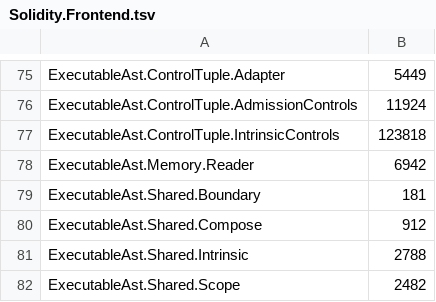
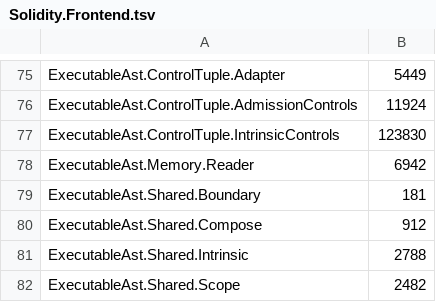
Before and after one commit to SolidiKeY/solidity-lean, a TSV file: scripts/heartbeats/library/Solidity/Solidity.Frontend.tsv, drawn as a sheet; only a part is shown, gaps mark what is left out.

```diff
--- a/scripts/heartbeats/library/Solidity/Solidity.Frontend.tsv
+++ b/scripts/heartbeats/library/Solidity/Solidity.Frontend.tsv
@@ -76,3 +76,3 @@ ExecutableAst.ControlTuple.Adapter	5449
 ExecutableAst.ControlTuple.AdmissionControls	11924
-ExecutableAst.ControlTuple.IntrinsicControls	123818
+ExecutableAst.ControlTuple.IntrinsicControls	123830
 ExecutableAst.Memory.Reader	6942
```
Also changed, not shown: scripts/heartbeats/library/Solidity/Solidity.Backend.tsv, scripts/heartbeats/library/Solidity/Solidity.Calculus.tsv, 15 other files.
